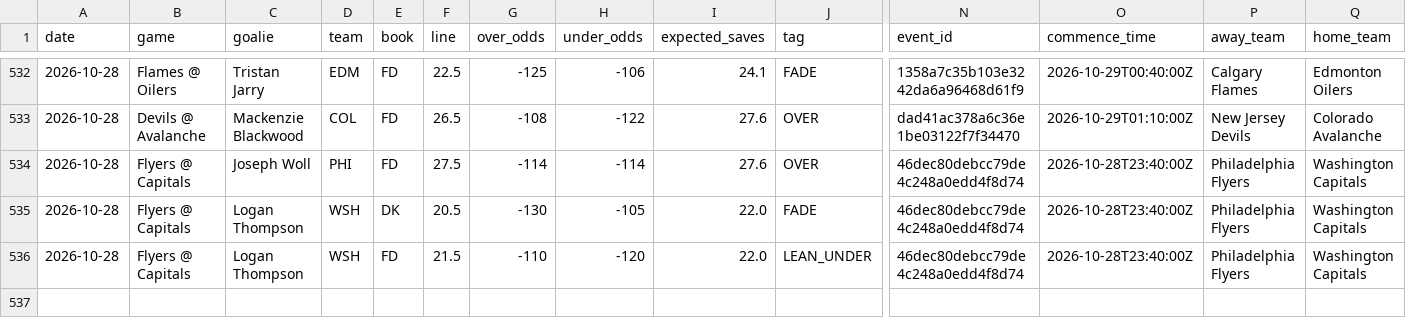
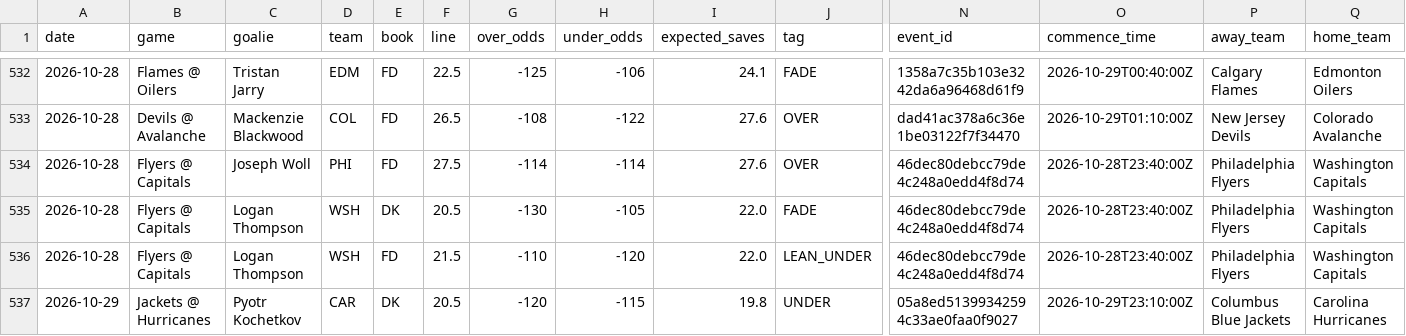
Before and after one commit to phumbad-lab/nhl-saves-alerts, a CSV file: picks.csv, drawn as a sheet; only a part is shown, gaps mark what is left out; rows hold the shown columns only; the diff names each change by its address in the sheet, - before the commit and + after, or states it on an @@ line.

```diff
--- a/picks.csv
+++ b/picks.csv
+row 537: 2026-10-29 | Jackets @ Hurricanes | Pyotr Kochetkov | CAR | DK | 20.5 | -120 | -115 | 19.8 | UNDER | 05a8ed51399342594c33ae0faa0f9027 | 2026-10-29T23:10:00Z | Columbus Blue Jackets | Carolina Hurricanes
```
Also changed, not shown: 1 other file.
